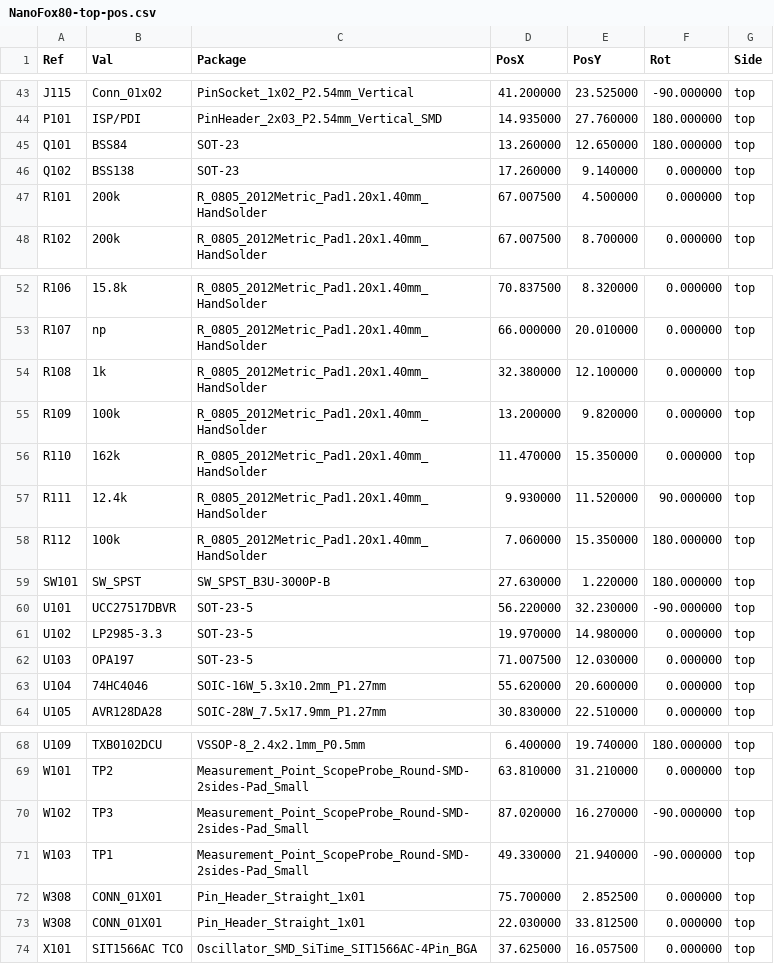
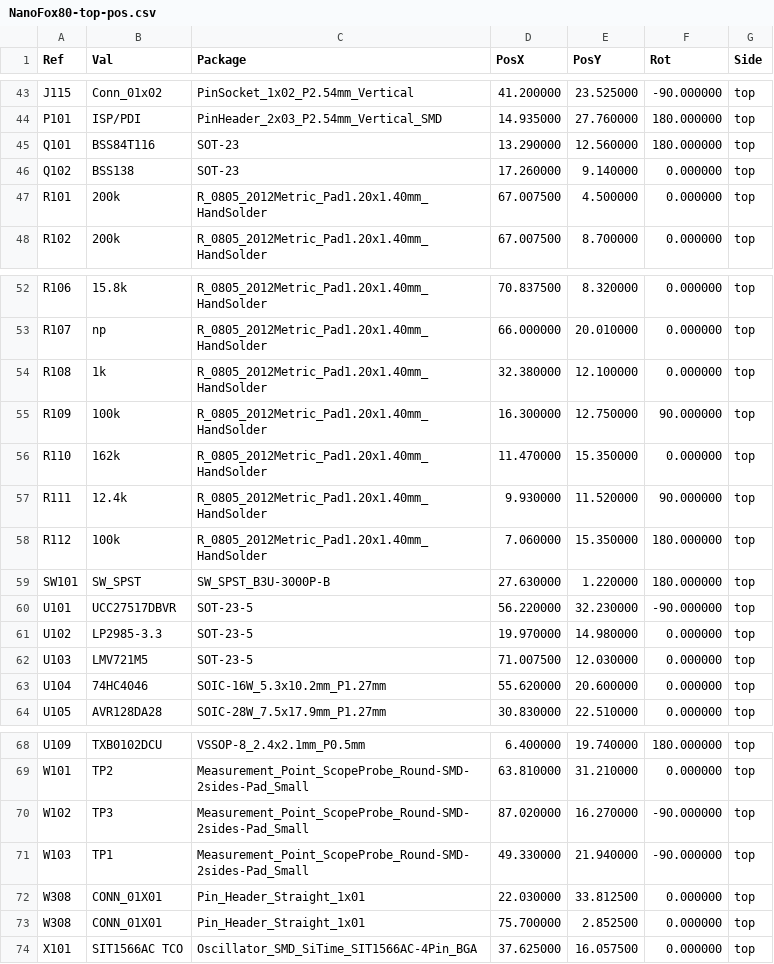
Before and after one commit to OpenARDF/NanoFox80, a CSV file: KiCad/NanoFox80/NanoFox80-top-pos.csv, drawn as a sheet; only a part is shown, gaps mark what is left out.

```diff
--- a/KiCad/NanoFox80/NanoFox80-top-pos.csv
+++ b/KiCad/NanoFox80/NanoFox80-top-pos.csv
@@ -44,3 +44,3 @@ Ref,Val,Package,PosX,PosY,Rot,Side
 "P101","ISP/PDI","PinHeader_2x03_P2.54mm_Vertical_SMD",14.935000,27.760000,180.000000,top
-"Q101","BSS84","SOT-23",13.260000,12.650000,180.000000,top
+"Q101","BSS84T116","SOT-23",13.290000,12.560000,180.000000,top
 "Q102","BSS138","SOT-23",17.260000,9.140000,0.000000,top
@@ -54,3 +54,3 @@ Ref,Val,Package,PosX,PosY,Rot,Side
 "R108","1k","R_0805_2012Metric_Pad1.20x1.40mm_HandSolder",32.380000,12.100000,0.000000,top
-"R109","100k","R_0805_2012Metric_Pad1.20x1.40mm_HandSolder",13.200000,9.820000,0.000000,top
+"R109","100k","R_0805_2012Metric_Pad1.20x1.40mm_HandSolder",16.300000,12.750000,90.000000,top
 "R110","162k","R_0805_2012Metric_Pad1.20x1.40mm_HandSolder",11.470000,15.350000,0.000000,top
@@ -61,3 +61,3 @@ Ref,Val,Package,PosX,PosY,Rot,Side
 "U102","LP2985-3.3","SOT-23-5",19.970000,14.980000,0.000000,top
-"U103","OPA197","SOT-23-5",71.007500,12.030000,0.000000,top
+"U103","LMV721M5","SOT-23-5",71.007500,12.030000,0.000000,top
 "U104","74HC4046","SOIC-16W_5.3x10.2mm_P1.27mm",55.620000,20.600000,0.000000,top
@@ -71,4 +71,4 @@ Ref,Val,Package,PosX,PosY,Rot,Side
 "W103","TP1","Measurement_Point_ScopeProbe_Round-SMD-2sides-Pad_Small",49.330000,21.940000,-90.000000,top
+"W308","CONN_01X01","Pin_Header_Straight_1x01",22.030000,33.812500,0.000000,top
 "W308","CONN_01X01","Pin_Header_Straight_1x01",75.700000,2.852500,0.000000,top
-"W308","CONN_01X01","Pin_Header_Straight_1x01",22.030000,33.812500,0.000000,top
 "X101","SIT1566AC TCO","Oscillator_SMD_SiTime_SIT1566AC-4Pin_BGA",37.625000,16.057500,0.000000,top
```
Also changed, not shown: KiCad/NanoFox80/NanoFox80.csv, 31 other files.
